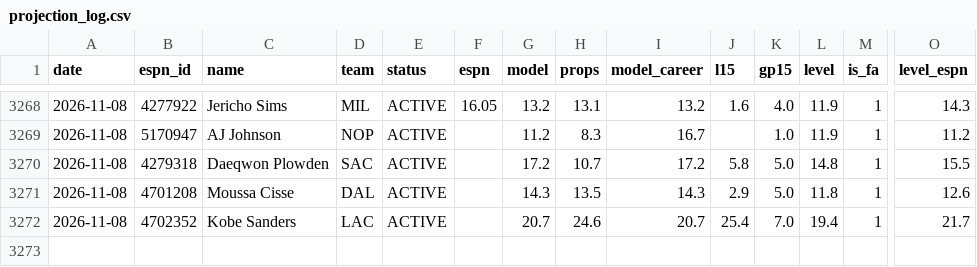
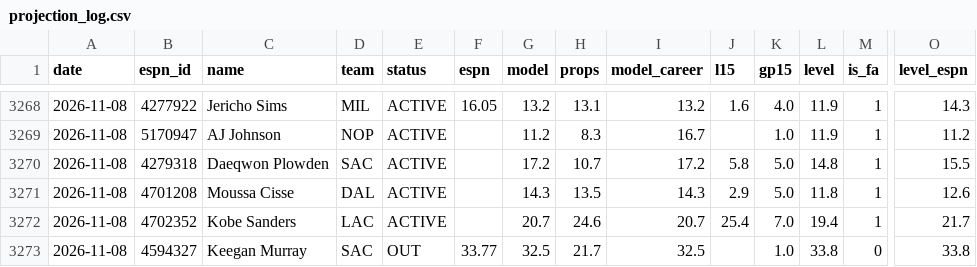
Before and after one commit to pitchafwa/delegation-hub, a CSV file: dashboard/projection_log.csv, drawn as a sheet; only a part is shown, gaps mark what is left out; rows hold the shown columns only; the diff names each change by its address in the sheet, - before the commit and + after, or states it on an @@ line.

```diff
--- a/dashboard/projection_log.csv
+++ b/dashboard/projection_log.csv
+row 3273: 2026-11-08 | 4594327 | Keegan Murray | SAC | OUT | 33.77 | 32.5 | 21.7 | 32.5 |  | 1.0 | 33.8 | 0 | 33.8
```
Also changed, not shown: 14 other files.
